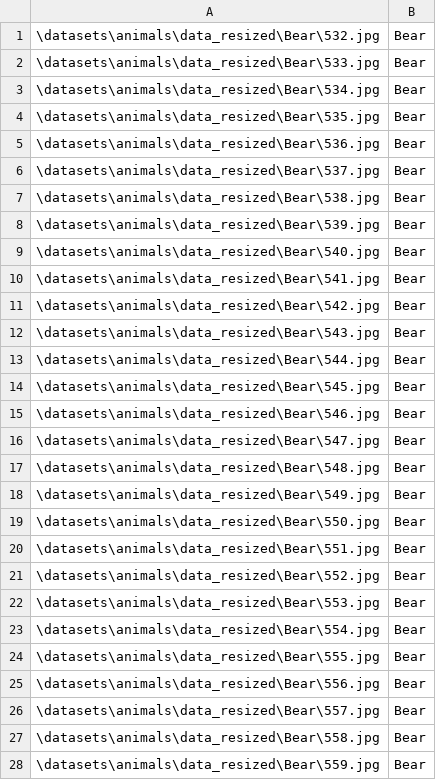
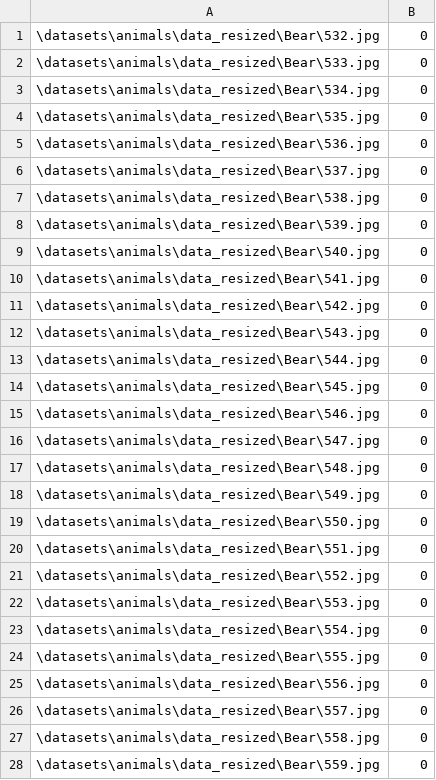
Before and after one commit to GrunCrow/Animal_Recognition_Neural_Network, a CSV file: csv/test_list.csv, drawn as a sheet; only a part is shown; the diff covers the shown part only.

```diff
--- a/csv/test_list.csv
+++ b/csv/test_list.csv
@@ -1,28 +1,28 @@
-\datasets\animals\data_resized\Bear\532.jpg,Bear
-\datasets\animals\data_resized\Bear\533.jpg,Bear
-\datasets\animals\data_resized\Bear\534.jpg,Bear
-\datasets\animals\data_resized\Bear\535.jpg,Bear
-\datasets\animals\data_resized\Bear\536.jpg,Bear
-\datasets\animals\data_resized\Bear\537.jpg,Bear
-\datasets\animals\data_resized\Bear\538.jpg,Bear
-\datasets\animals\data_resized\Bear\539.jpg,Bear
-\datasets\animals\data_resized\Bear\540.jpg,Bear
-\datasets\animals\data_resized\Bear\541.jpg,Bear
-\datasets\animals\data_resized\Bear\542.jpg,Bear
-\datasets\animals\data_resized\Bear\543.jpg,Bear
-\datasets\animals\data_resized\Bear\544.jpg,Bear
-\datasets\animals\data_resized\Bear\545.jpg,Bear
-\datasets\animals\data_resized\Bear\546.jpg,Bear
-\datasets\animals\data_resized\Bear\547.jpg,Bear
-\datasets\animals\data_resized\Bear\548.jpg,Bear
-\datasets\animals\data_resized\Bear\549.jpg,Bear
-\datasets\animals\data_resized\Bear\550.jpg,Bear
-\datasets\animals\data_resized\Bear\551.jpg,Bear
-\datasets\animals\data_resized\Bear\552.jpg,Bear
-\datasets\animals\data_resized\Bear\553.jpg,Bear
-\datasets\animals\data_resized\Bear\554.jpg,Bear
-\datasets\animals\data_resized\Bear\555.jpg,Bear
-\datasets\animals\data_resized\Bear\556.jpg,Bear
-\datasets\animals\data_resized\Bear\557.jpg,Bear
-\datasets\animals\data_resized\Bear\558.jpg,Bear
-\datasets\animals\data_resized\Bear\559.jpg,Bear
+\datasets\animals\data_resized\Bear\532.jpg,0
+\datasets\animals\data_resized\Bear\533.jpg,0
+\datasets\animals\data_resized\Bear\534.jpg,0
+\datasets\animals\data_resized\Bear\535.jpg,0
+\datasets\animals\data_resized\Bear\536.jpg,0
+\datasets\animals\data_resized\Bear\537.jpg,0
+\datasets\animals\data_resized\Bear\538.jpg,0
+\datasets\animals\data_resized\Bear\539.jpg,0
+\datasets\animals\data_resized\Bear\540.jpg,0
+\datasets\animals\data_resized\Bear\541.jpg,0
+\datasets\animals\data_resized\Bear\542.jpg,0
+\datasets\animals\data_resized\Bear\543.jpg,0
+\datasets\animals\data_resized\Bear\544.jpg,0
+\datasets\animals\data_resized\Bear\545.jpg,0
+\datasets\animals\data_resized\Bear\546.jpg,0
+\datasets\animals\data_resized\Bear\547.jpg,0
+\datasets\animals\data_resized\Bear\548.jpg,0
+\datasets\animals\data_resized\Bear\549.jpg,0
+\datasets\animals\data_resized\Bear\550.jpg,0
+\datasets\animals\data_resized\Bear\551.jpg,0
+\datasets\animals\data_resized\Bear\552.jpg,0
+\datasets\animals\data_resized\Bear\553.jpg,0
+\datasets\animals\data_resized\Bear\554.jpg,0
+\datasets\animals\data_resized\Bear\555.jpg,0
+\datasets\animals\data_resized\Bear\556.jpg,0
+\datasets\animals\data_resized\Bear\557.jpg,0
+\datasets\animals\data_resized\Bear\558.jpg,0
+\datasets\animals\data_resized\Bear\559.jpg,0
```
Also changed, not shown: 154 edited cells elsewhere in this file, csv/validation_list.csv, 8 other files.
